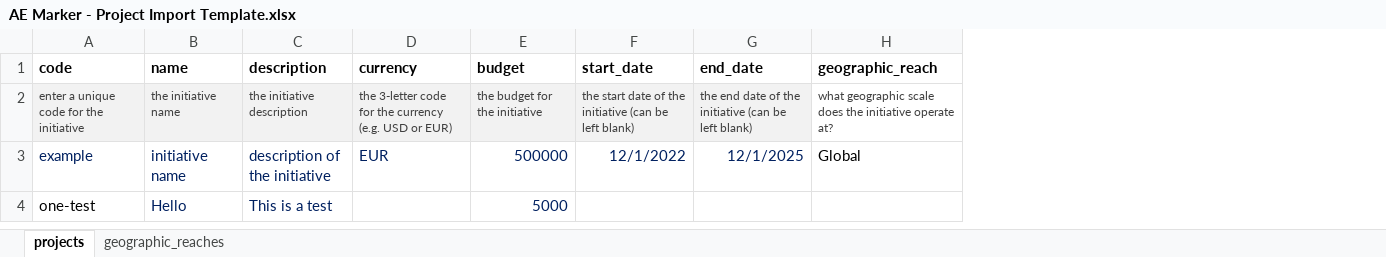
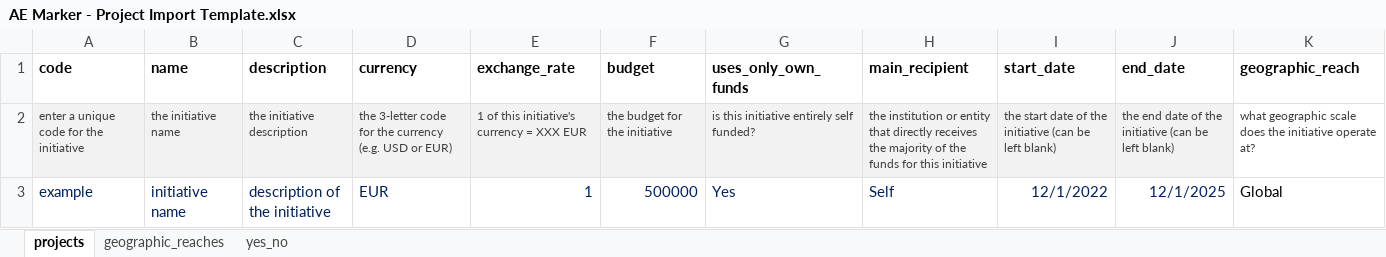
Before and after one commit to stats4sd/aec_portfolio, an Excel workbook: storage/app/AE Marker - Project Import Template.xlsx, sheet projects, drawn as a sheet; values as stored, in another font and other column widths than the file's, no borders; removed rows and columns are numbered as before the commit, all else as after; the diff names each change by its address in the sheet, - before the commit and + after, or states it on an @@ line.

Commit message:
Import initiative, add 3 new columns in excel file template

```diff
--- a/storage/app/AE Marker - Project Import Template.xlsx (sheet projects)
+++ b/storage/app/AE Marker - Project Import Template.xlsx (sheet projects)
+sheet tab: yes_no
+column E (exchange_rate), rows 2-3: 1 of this initiative's currency = XXX EUR | 1
+column G (uses_only_own_funds), rows 2-3: is this initiative entirely self funded? | Yes
+column H (main_recipient), rows 2-3: the institution or entity that directly receives the majority of the funds for this initiative | Self
-row 4: one-test | Hello | This is a test |  | 5000
```
Also changed, not shown: 1 other file.
